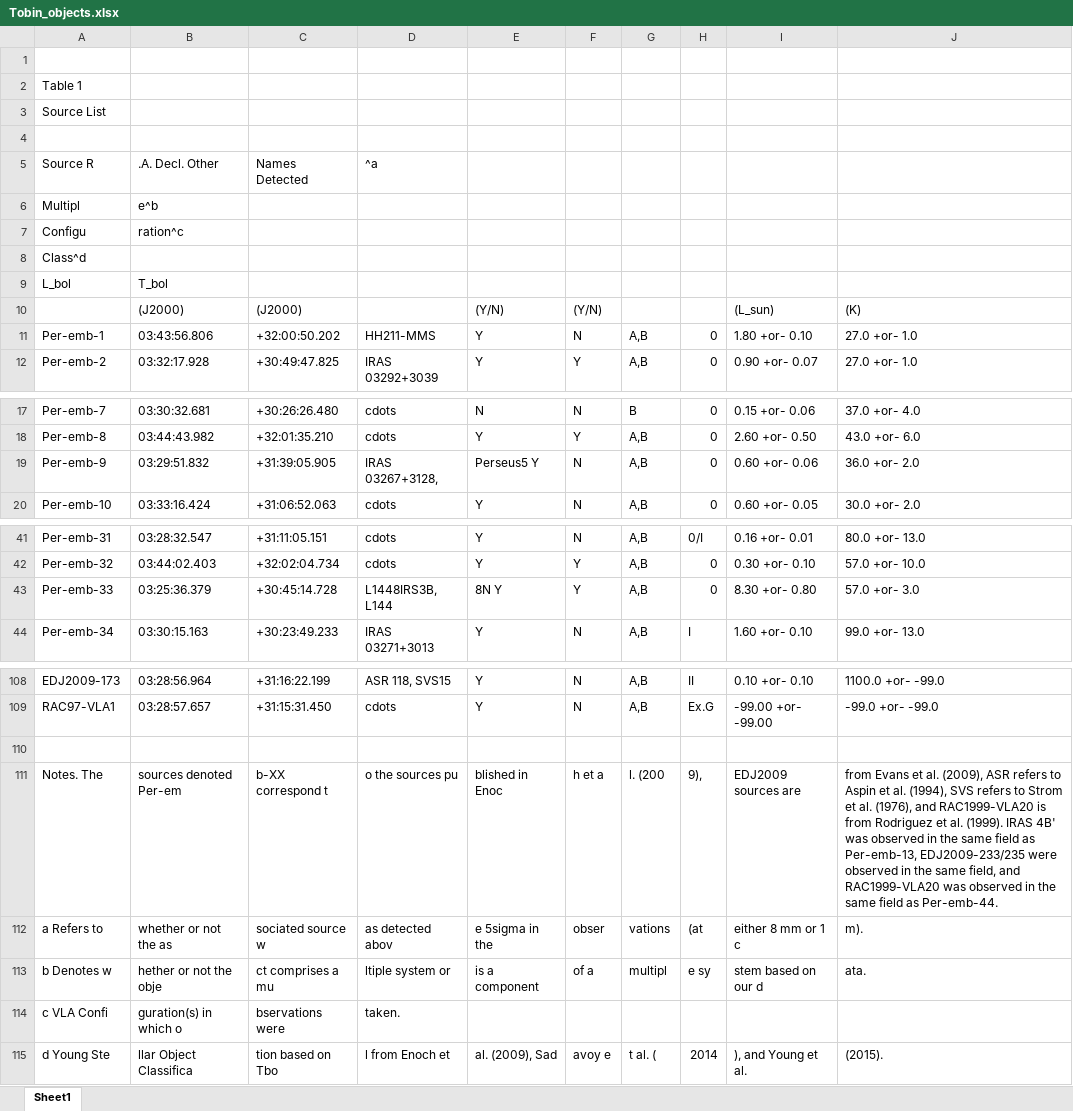
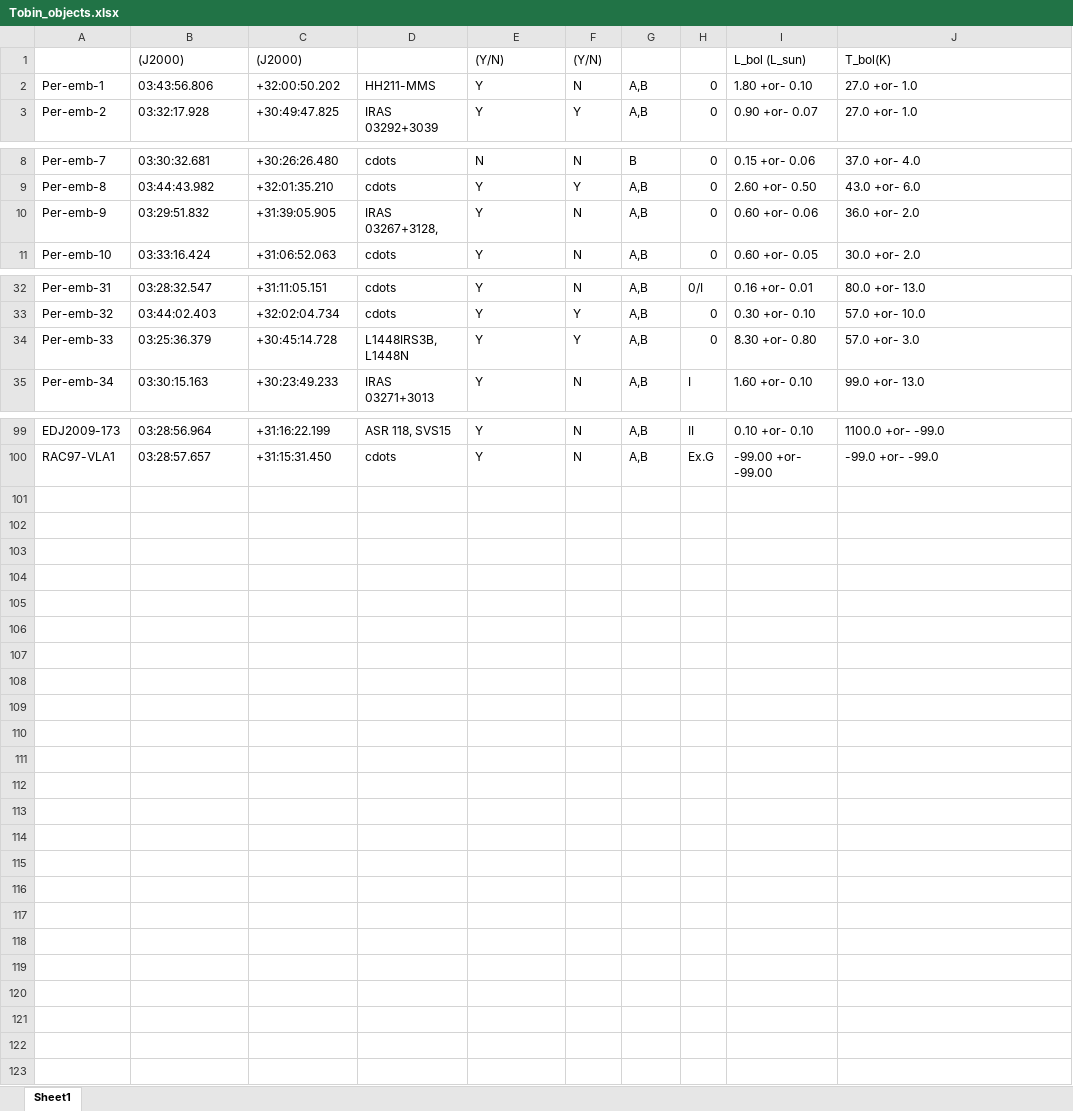
Before and after one commit to rajikalk/Scripts, an Excel workbook: Ramses_analysis/Tobin_data/Tobin_objects.xlsx, sheet Sheet1, drawn as a sheet; only a part is shown, gaps mark what is left out; values as stored, in another font and other column widths than the file's, no borders; removed rows and columns are numbered as before the commit, all else as after; the diff names each change by its address in the sheet, - before the commit and + after, or states it on an @@ line.

```diff
--- a/Ramses_analysis/Tobin_data/Tobin_objects.xlsx (sheet Sheet1)
+++ b/Ramses_analysis/Tobin_data/Tobin_objects.xlsx (sheet Sheet1)
-row 1: (empty)
-row 2: Table 1
-row 3: Source List
-row 4: (empty)
-row 5: Source R | .A. Decl. Other | Names Detected | ^a
-row 6: Multipl | e^b
-row 7: Configu | ration^c
-row 8: Class^d
-row 9: L_bol | T_bol
-I1: (L_sun)
+I1: L_bol (L_sun)
-J1: (K)
+J1: T_bol(K)
-E10: Perseus5 Y
+E10: Y
-D34: L1448IRS3B, L144
+D34: L1448IRS3B, L1448N
-E34: 8N Y
+E34: Y
-row 110: (empty)
-row 111: Notes. The | sources denoted Per-em | b-XX correspond t | o the sources pu | blished in Enoc | h et a | l. (200 | 9), | EDJ2009 sources are | from Evans et al. (2009), ASR refers to Aspin et al. (1994), SVS refers to Strom et al. (1976), and RAC1999-VLA20 is from Rodriguez et al. (1999). IRAS 4B' was observed in the same field as Per-emb-13, EDJ2009-233/235 were observed in the same field, and RAC1999-VLA20 was observed in the same field as Per-emb-44.
-row 112: a Refers to | whether or not the as | sociated source w | as detected abov | e 5sigma in the | obser | vations | (at | either 8 mm or 1 c | m).
-row 113: b Denotes w | hether or not the obje | ct comprises a mu | ltiple system or | is a component | of a | multipl | e sy | stem based on our d | ata.
-row 114: c VLA Confi | guration(s) in which o | bservations were | taken.
-row 115: d Young Ste | llar Object Classifica | tion based on Tbo | l from Enoch et | al. (2009), Sad | avoy e | t al. ( | 2014 | ), and Young et al. | (2015).
```
Also changed, not shown: 15 other files.
